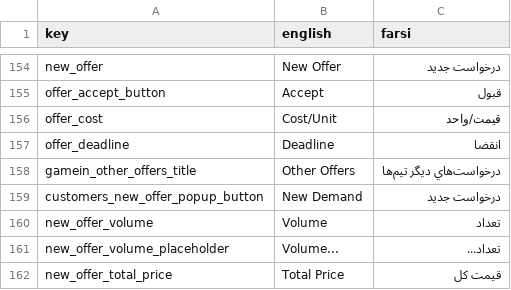
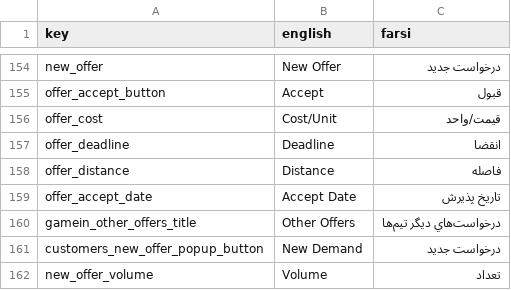
Before and after one commit to GameinSharif/Gamein2021-Client, a CSV file: Assets/Resources/Localization/Localization.csv, drawn as a sheet; only a part is shown, gaps mark what is left out; the shorter side is filled out with more unchanged rows.

Commit message:
Added UI for offers tab

```diff
--- a/Assets/Resources/Localization/Localization.csv
+++ b/Assets/Resources/Localization/Localization.csv
@@ -157,2 +157,4 @@
 "offer_deadline","Deadline","انقضا"
+"offer_distance","Distance","فاصله"
+"offer_accept_date","Accept Date","تاریخ پذیرش"
 "gamein_other_offers_title","Other Offers","درخواست‌هاي ديگر تيم‌ها"
```
Also changed, not shown: 23 other files.
